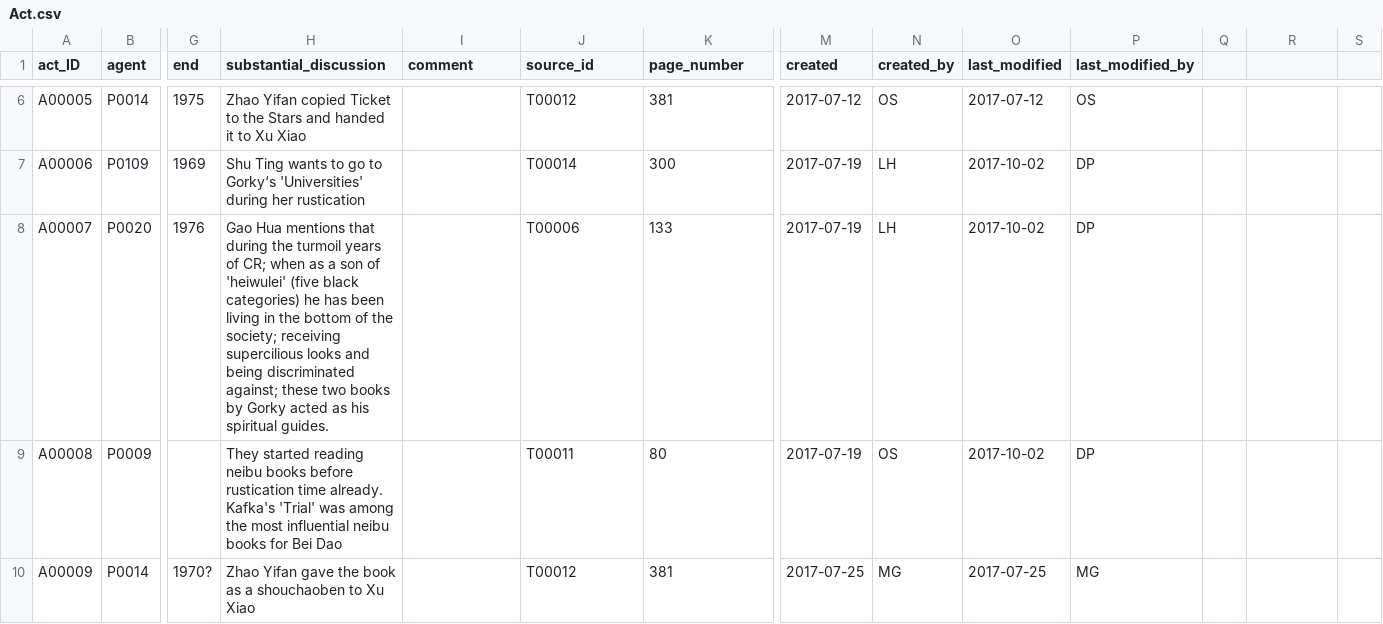
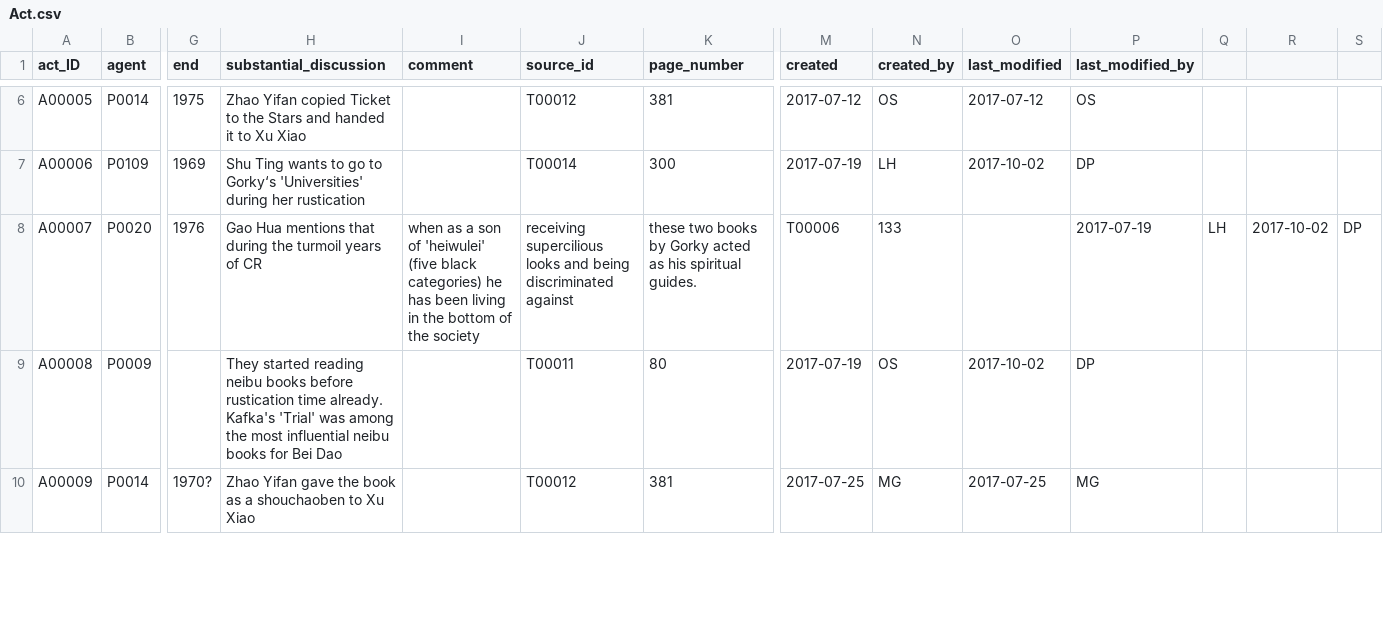
Before and after one commit to duncdrum/mini-reading, a CSV file: Act.csv, drawn as a sheet; only a part is shown, gaps mark what is left out; the diff covers the shown part only; the diff names each change by its address in the sheet, - before the commit and + after, or states it on an @@ line.

```diff
--- a/Act.csv
+++ b/Act.csv
-H8 (substantial_discussion): …years of CR; when as a son of 'heiwulei' (five black categories) he has been living in the bottom of the society; receiving supercilious looks and being discriminated against; these two books by Gorky acted as his spiritual guides.
+H8 (substantial_discussion): …years of CR
-I8 (comment): (empty)
+I8 (comment): when as a son of 'heiwulei' (five black categories) he has been living in the bottom of the society
-J8 (source_id): T00006
+J8 (source_id): receiving supercilious looks and being discriminated against
-K8 (page_number): 133
+K8 (page_number): these two books by Gorky acted as his spiritual guides.
-M8 (created): 2017-07-19
+M8 (created): T00006
-N8 (created_by): LH
+N8 (created_by): 133
-O8 (last_modified): 2017-10-02
+O8 (last_modified): (empty)
-P8 (last_modified_by): DP
+P8 (last_modified_by): 2017-07-19
-Q8: (empty)
+Q8: LH
-R8: (empty)
+R8: 2017-10-02
-S8: (empty)
+S8: DP
```
Also changed, not shown: 167 edited cells elsewhere in this file, ActType.csv, Person.csv.
